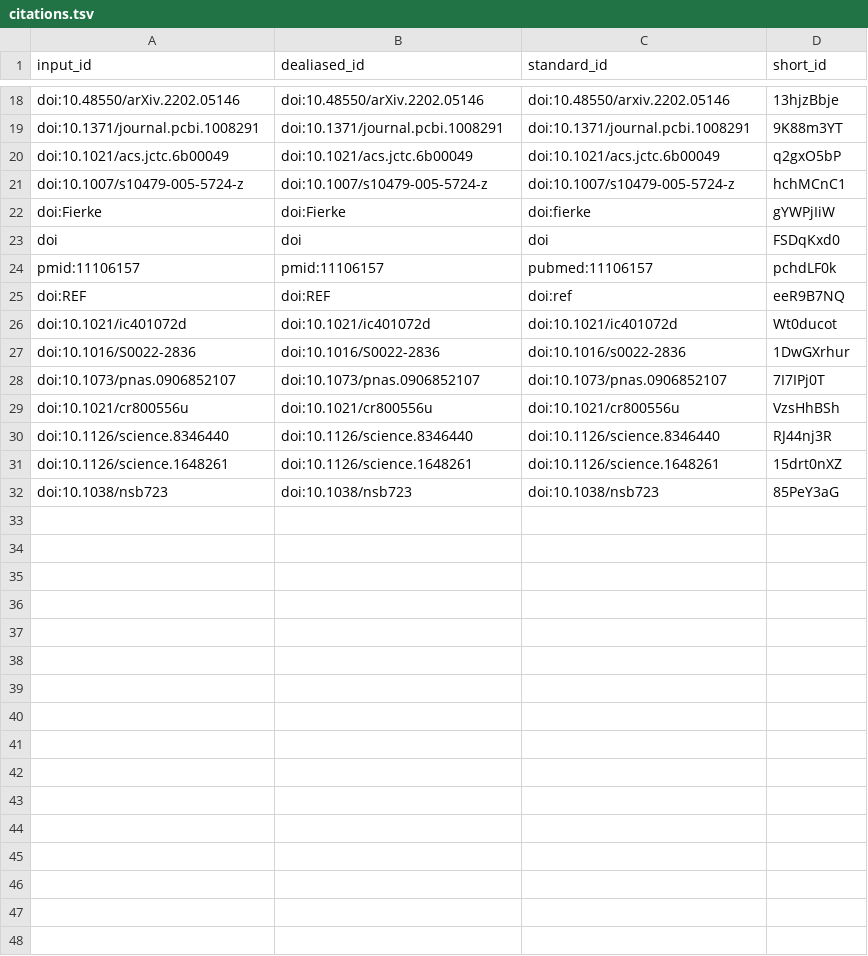
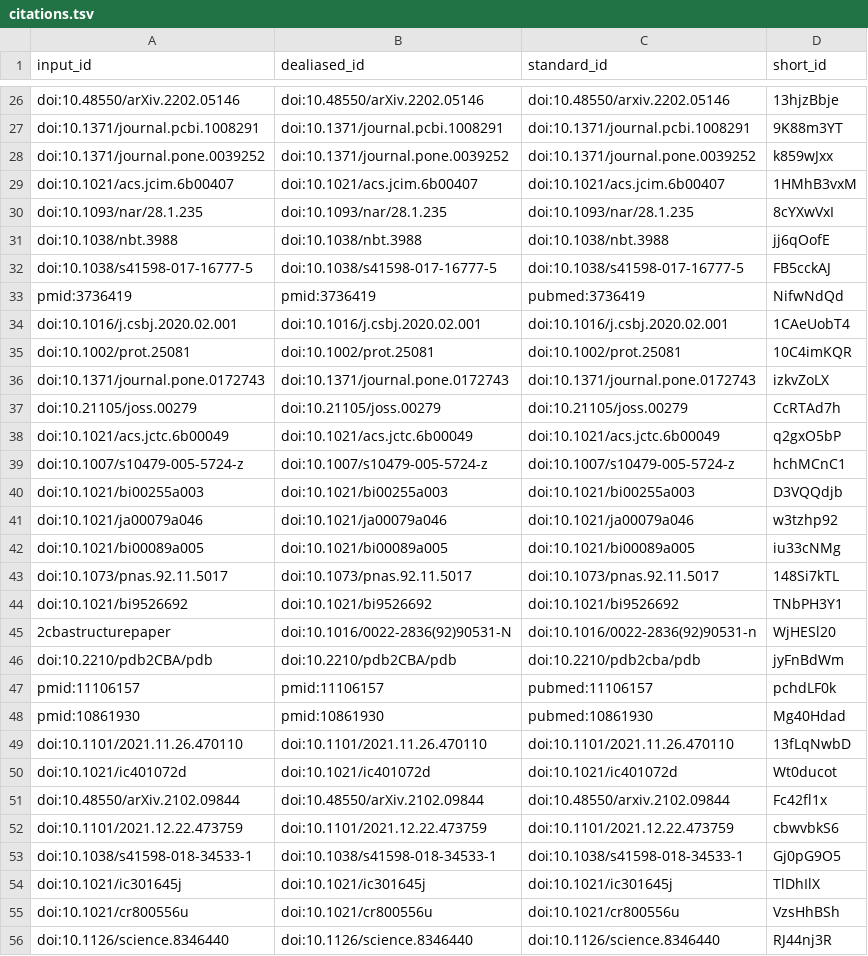
Before and after one commit to lcbc-epfl/metal-site-prediction, a TSV file: paper/output/citations.tsv, drawn as a sheet; only a part is shown, gaps mark what is left out; the shorter side is filled out with more unchanged rows; the diff covers the shown part only.

```diff
--- a/paper/output/citations.tsv
+++ b/paper/output/citations.tsv
@@ -19,11 +27,29 @@ doi:10.48550/arXiv.2202.05146	doi:10.48550/arXiv.2202.05146	doi:10.48550/arxiv.2
 doi:10.1371/journal.pcbi.1008291	doi:10.1371/journal.pcbi.1008291	doi:10.1371/journal.pcbi.1008291	9K88m3YT
+doi:10.1371/journal.pone.0039252	doi:10.1371/journal.pone.0039252	doi:10.1371/journal.pone.0039252	k859wJxx
+doi:10.1021/acs.jcim.6b00407	doi:10.1021/acs.jcim.6b00407	doi:10.1021/acs.jcim.6b00407	1HMhB3vxM
+doi:10.1093/nar/28.1.235	doi:10.1093/nar/28.1.235	doi:10.1093/nar/28.1.235	8cYXwVxI
+doi:10.1038/nbt.3988	doi:10.1038/nbt.3988	doi:10.1038/nbt.3988	jj6qOofE
+doi:10.1038/s41598-017-16777-5	doi:10.1038/s41598-017-16777-5	doi:10.1038/s41598-017-16777-5	FB5cckAJ
+pmid:3736419	pmid:3736419	pubmed:3736419	NifwNdQd
+doi:10.1016/j.csbj.2020.02.001	doi:10.1016/j.csbj.2020.02.001	doi:10.1016/j.csbj.2020.02.001	1CAeUobT4
+doi:10.1002/prot.25081	doi:10.1002/prot.25081	doi:10.1002/prot.25081	10C4imKQR
+doi:10.1371/journal.pone.0172743	doi:10.1371/journal.pone.0172743	doi:10.1371/journal.pone.0172743	izkvZoLX
+doi:10.21105/joss.00279	doi:10.21105/joss.00279	doi:10.21105/joss.00279	CcRTAd7h
 doi:10.1021/acs.jctc.6b00049	doi:10.1021/acs.jctc.6b00049	doi:10.1021/acs.jctc.6b00049	q2gxO5bP
 doi:10.1007/s10479-005-5724-z	doi:10.1007/s10479-005-5724-z	doi:10.1007/s10479-005-5724-z	hchMCnC1
-doi:Fierke	doi:Fierke	doi:fierke	gYWPjIiW
-doi	doi	doi	FSDqKxd0
+doi:10.1021/bi00255a003	doi:10.1021/bi00255a003	doi:10.1021/bi00255a003	D3VQQdjb
+doi:10.1021/ja00079a046	doi:10.1021/ja00079a046	doi:10.1021/ja00079a046	w3tzhp92
+doi:10.1021/bi00089a005	doi:10.1021/bi00089a005	doi:10.1021/bi00089a005	iu33cNMg
+doi:10.1073/pnas.92.11.5017	doi:10.1073/pnas.92.11.5017	doi:10.1073/pnas.92.11.5017	148Si7kTL
+doi:10.1021/bi9526692	doi:10.1021/bi9526692	doi:10.1021/bi9526692	TNbPH3Y1
+2cbastructurepaper	doi:10.1016/0022-2836(92)90531-N	doi:10.1016/0022-2836(92)90531-n	WjHESl20
+doi:10.2210/pdb2CBA/pdb	doi:10.2210/pdb2CBA/pdb	doi:10.2210/pdb2cba/pdb	jyFnBdWm
 pmid:11106157	pmid:11106157	pubmed:11106157	pchdLF0k
-doi:REF	doi:REF	doi:ref	eeR9B7NQ
+pmid:10861930	pmid:10861930	pubmed:10861930	Mg40Hdad
+doi:10.1101/2021.11.26.470110	doi:10.1101/2021.11.26.470110	doi:10.1101/2021.11.26.470110	13fLqNwbD
 doi:10.1021/ic401072d	doi:10.1021/ic401072d	doi:10.1021/ic401072d	Wt0ducot
-doi:10.1016/S0022-2836	doi:10.1016/S0022-2836	doi:10.1016/s0022-2836	1DwGXrhur
-doi:10.1073/pnas.0906852107	doi:10.1073/pnas.0906852107	doi:10.1073/pnas.0906852107	7I7IPj0T
+doi:10.48550/arXiv.2102.09844	doi:10.48550/arXiv.2102.09844	doi:10.48550/arxiv.2102.09844	Fc42fl1x
+doi:10.1101/2021.12.22.473759	doi:10.1101/2021.12.22.473759	doi:10.1101/2021.12.22.473759	cbwvbkS6
+doi:10.1038/s41598-018-34533-1	doi:10.1038/s41598-018-34533-1	doi:10.1038/s41598-018-34533-1	Gj0pG9O5
+doi:10.1021/ic301645j	doi:10.1021/ic301645j	doi:10.1021/ic301645j	TlDhIlX
 doi:10.1021/cr800556u	doi:10.1021/cr800556u	doi:10.1021/cr800556u	VzsHhBSh
```
Also changed, not shown: 7 added rows elsewhere in this file, 14 other files.
